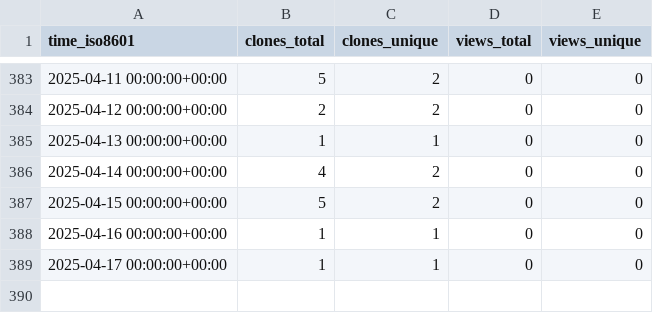
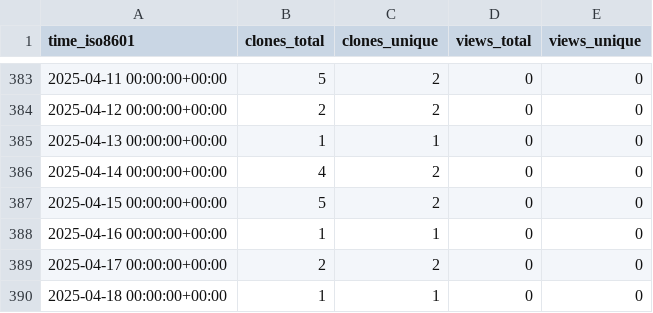
Before and after one commit to stablecaps/elk-stack-deploy-demo, a CSV file: stablecaps/elk-stack-deploy-demo/ghrs-data/views_clones_aggregate.csv, drawn as a sheet; only a part is shown, gaps mark what is left out.

```diff
--- a/stablecaps/elk-stack-deploy-demo/ghrs-data/views_clones_aggregate.csv
+++ b/stablecaps/elk-stack-deploy-demo/ghrs-data/views_clones_aggregate.csv
@@ -388,2 +388,3 @@ time_iso8601,clones_total,clones_unique,views_total,views_unique
 2025-04-16 00:00:00+00:00,1,1,0,0
-2025-04-17 00:00:00+00:00,1,1,0,0
+2025-04-17 00:00:00+00:00,2,2,0,0
+2025-04-18 00:00:00+00:00,1,1,0,0
```
Also changed, not shown: 1 other file.
